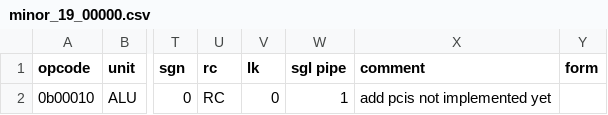
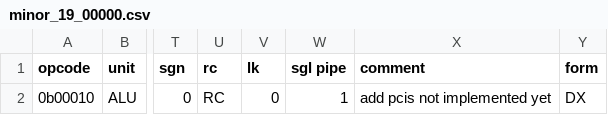
Before and after one commit to programmerjake/libre-soc-wiki, a CSV file: openpower/isatables/minor_19_00000.csv, drawn as a sheet; only a part is shown, gaps mark what is left out; the diff names each change by its address in the sheet, - before the commit and + after, or states it on an @@ line.

```diff
--- a/openpower/isatables/minor_19_00000.csv
+++ b/openpower/isatables/minor_19_00000.csv
-Y2 (form): (empty)
+Y2 (form): DX
```
Also changed, not shown: openpower/isatables/extra.csv.
